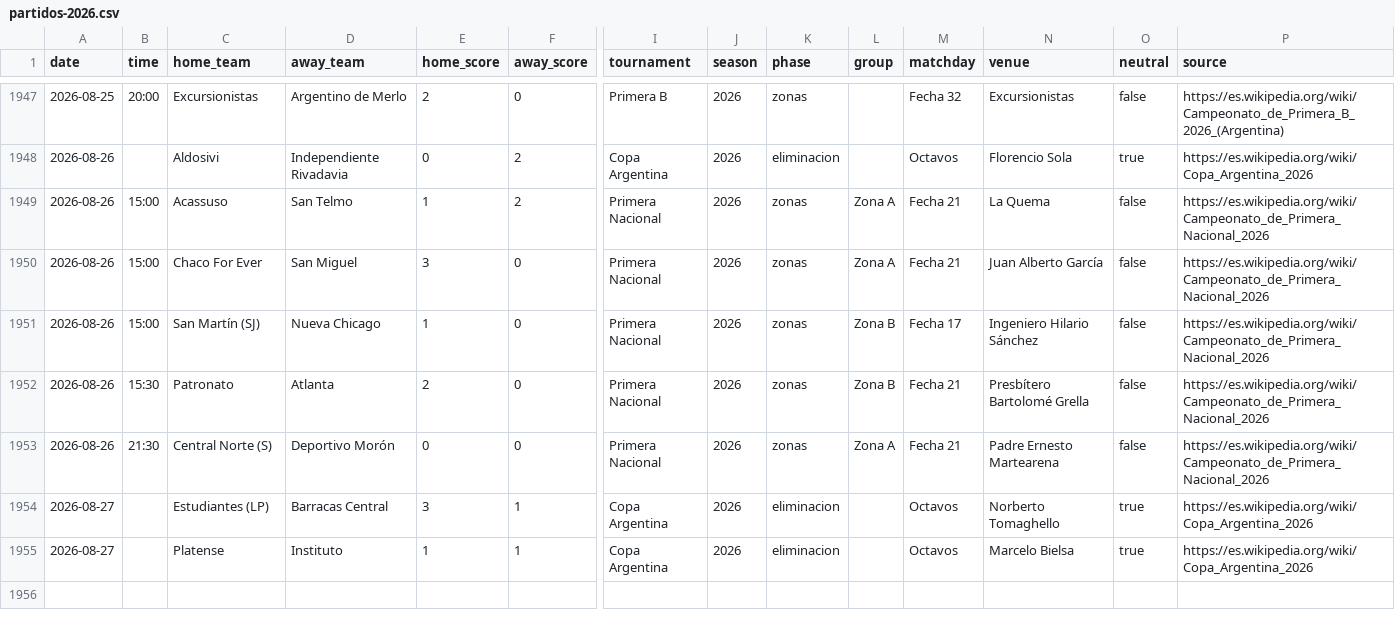
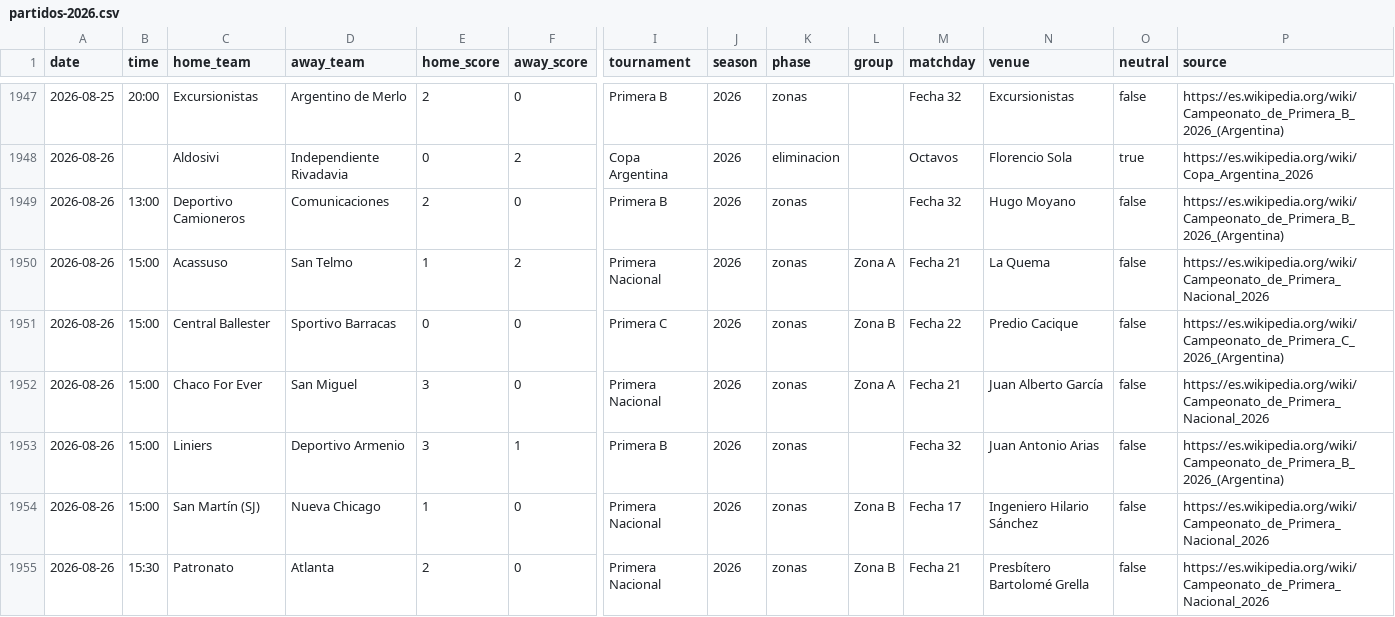
Before and after one commit to rhinoah/futbol-argentino-data, a CSV file: data/partidos-2026.csv, drawn as a sheet; only a part is shown, gaps mark what is left out; the shorter side is filled out with more unchanged rows; rows hold the shown columns only; the diff covers the shown part only; the diff names each change by its address in the sheet, - before the commit and + after, or states it on an @@ line.

```diff
--- a/data/partidos-2026.csv
+++ b/data/partidos-2026.csv
+row 1949: 2026-08-26 | 13:00 | Deportivo Camioneros | Comunicaciones | 2 | 0 | Primera B | 2026 | zonas |  | Fecha 32 | Hugo Moyano | false | https://es.wikipedia.org/wiki/Campeonato_de_Primera_B_2026_(Argentina)
+row 1951: 2026-08-26 | 15:00 | Central Ballester | Sportivo Barracas | 0 | 0 | Primera C | 2026 | zonas | Zona B | Fecha 22 | Predio Cacique | false | https://es.wikipedia.org/wiki/Campeonato_de_Primera_C_2026_(Argentina)
+row 1953: 2026-08-26 | 15:00 | Liniers | Deportivo Armenio | 3 | 1 | Primera B | 2026 | zonas |  | Fecha 32 | Juan Antonio Arias | false | https://es.wikipedia.org/wiki/Campeonato_de_Primera_B_2026_(Argentina)
```
Also changed, not shown: 4 added rows elsewhere in this file, 13 other files.
